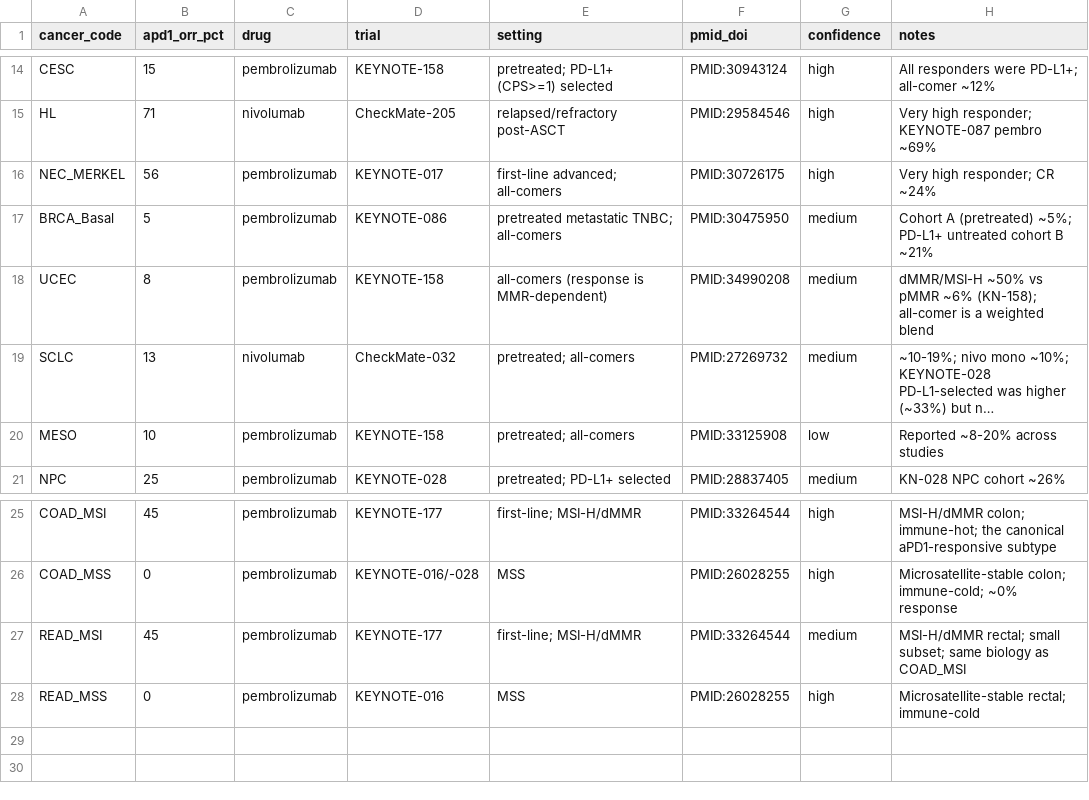
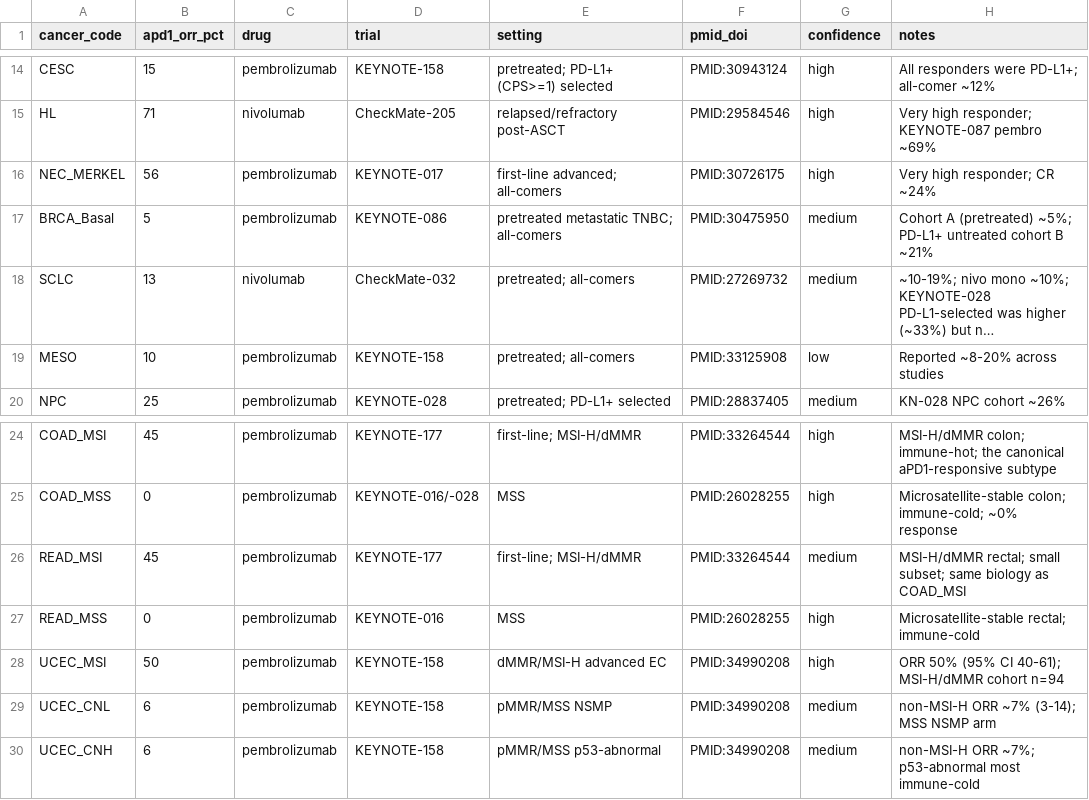
Before and after one commit to pirl-unc/pirlygenes, a CSV file: pirlygenes/data/cancer-apd1-response.csv, drawn as a sheet; only a part is shown, gaps mark what is left out; long unchanged cells end in …; removed rows and columns are numbered as before the commit, all else as after; the diff names each change by its address in the sheet, - before the commit and + after, or states it on an @@ line.

```diff
--- a/pirlygenes/data/cancer-apd1-response.csv
+++ b/pirlygenes/data/cancer-apd1-response.csv
-row 18: UCEC | 8 | pembrolizumab | KEYNOTE-158 | all-comers (response is MMR-dependent) | PMID:34990208 | medium | dMMR/MSI-H ~50% vs pMMR ~6% (KN-158); all-comer is a weighted blend
+row 28: UCEC_MSI | 50 | pembrolizumab | KEYNOTE-158 | dMMR/MSI-H advanced EC | PMID:34990208 | high | ORR 50% (95% CI 40-61); MSI-H/dMMR cohort n=94
+row 29: UCEC_CNL | 6 | pembrolizumab | KEYNOTE-158 | pMMR/MSS NSMP | PMID:34990208 | medium | non-MSI-H ORR ~7% (3-14); MSS NSMP arm
+row 30: UCEC_CNH | 6 | pembrolizumab | KEYNOTE-158 | pMMR/MSS p53-abnormal | PMID:34990208 | medium | non-MSI-H ORR ~7%; p53-abnormal most immune-cold
```
Also changed, not shown: pirlygenes/data/cancer-tmb.csv, pirlygenes/data/cancer-type-registry.csv, 3 other files.
